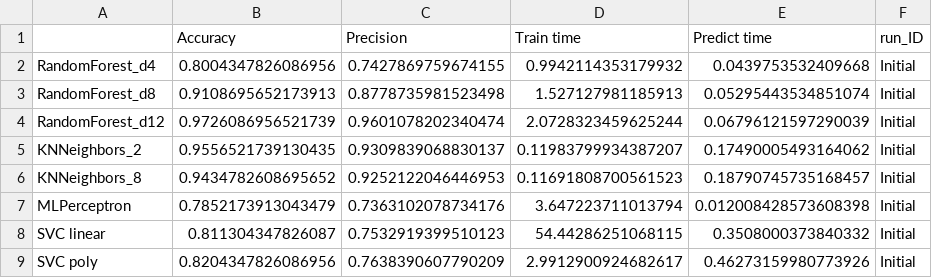
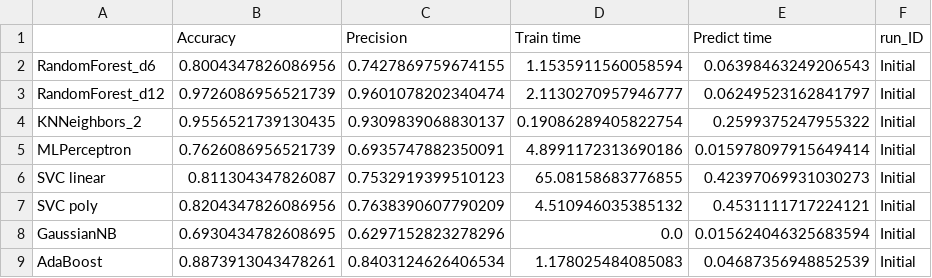
Before and after one commit to CajunCal/OptionTradingNotebooksXOM, a CSV file: learner_stats.csv, drawn as a sheet.

```diff
--- a/learner_stats.csv
+++ b/learner_stats.csv
@@ -1,9 +1,9 @@
 ,Accuracy,Precision,Train time,Predict time,run_ID
-RandomForest_d4,0.8004347826086956,0.7427869759674155,0.9942114353179932,0.0439753532409668,Initial
-RandomForest_d8,0.9108695652173913,0.8778735981523498,1.527127981185913,0.05295443534851074,Initial
-RandomForest_d12,0.9726086956521739,0.9601078202340474,2.0728323459625244,0.06796121597290039,Initial
-KNNeighbors_2,0.9556521739130435,0.9309839068830137,0.11983799934387207,0.17490005493164062,Initial
-KNNeighbors_8,0.9434782608695652,0.9252122046446953,0.11691808700561523,0.18790745735168457,Initial
-MLPerceptron,0.7852173913043479,0.7363102078734176,3.647223711013794,0.012008428573608398,Initial
-SVC linear,0.811304347826087,0.7532919399510123,54.44286251068115,0.3508000373840332,Initial
-SVC poly,0.8204347826086956,0.7638390607790209,2.9912900924682617,0.46273159980773926,Initial
+RandomForest_d6,0.8004347826086956,0.7427869759674155,1.1535911560058594,0.06398463249206543,Initial
+RandomForest_d12,0.9726086956521739,0.9601078202340474,2.1130270957946777,0.06249523162841797,Initial
+KNNeighbors_2,0.9556521739130435,0.9309839068830137,0.19086289405822754,0.2599375247955322,Initial
+MLPerceptron,0.7626086956521739,0.6935747882350091,4.8991172313690186,0.015978097915649414,Initial
+SVC linear,0.811304347826087,0.7532919399510123,65.08158683776855,0.42397069931030273,Initial
+SVC poly,0.8204347826086956,0.7638390607790209,4.510946035385132,0.4531111717224121,Initial
+GaussianNB,0.6930434782608695,0.6297152823278296,0.0,0.015624046325683594,Initial
+AdaBoost,0.8873913043478261,0.8403124626406534,1.178025484085083,0.04687356948852539,Initial
```
Also changed, not shown: 2 other files.
